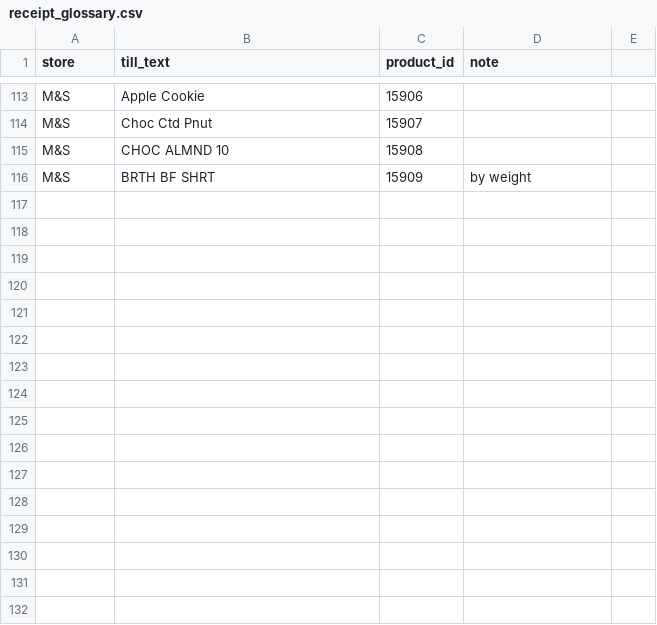
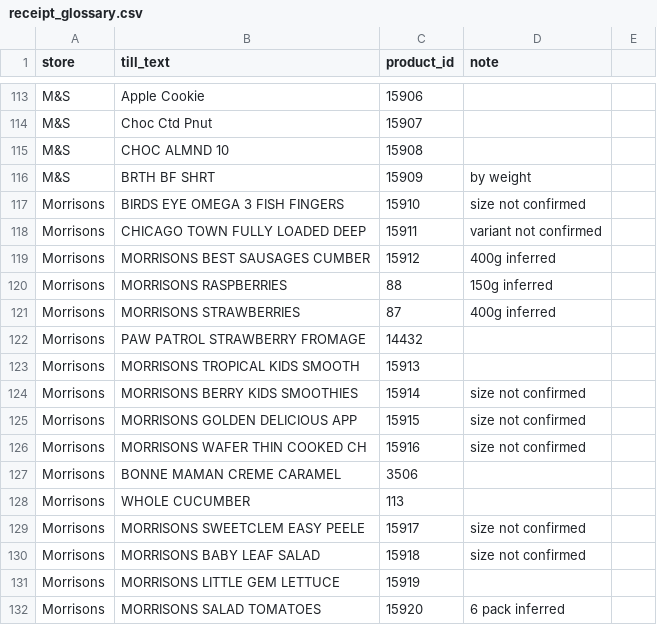
Before and after one commit to Predator1960/JerseyBasket, a CSV file: marketing-tools/receipt_glossary.csv, drawn as a sheet; only a part is shown, gaps mark what is left out.

```diff
--- a/marketing-tools/receipt_glossary.csv
+++ b/marketing-tools/receipt_glossary.csv
@@ -116 +116,17 @@ M&S,CHOC ALMND 10,15908,
 M&S,BRTH BF SHRT,15909,by weight
+Morrisons,BIRDS EYE OMEGA 3 FISH FINGERS,15910,size not confirmed
+Morrisons,CHICAGO TOWN FULLY LOADED DEEP,15911,variant not confirmed
+Morrisons,MORRISONS BEST SAUSAGES CUMBER,15912,400g inferred
+Morrisons,MORRISONS RASPBERRIES,88,150g inferred
+Morrisons,MORRISONS STRAWBERRIES,87,400g inferred
+Morrisons,PAW PATROL STRAWBERRY FROMAGE,14432,
+Morrisons,MORRISONS TROPICAL KIDS SMOOTH,15913,
+Morrisons,MORRISONS BERRY KIDS SMOOTHIES,15914,size not confirmed
+Morrisons,MORRISONS GOLDEN DELICIOUS APP,15915,size not confirmed
+Morrisons,MORRISONS WAFER THIN COOKED CH,15916,size not confirmed
+Morrisons,BONNE MAMAN CREME CARAMEL,3506,
+Morrisons,WHOLE CUCUMBER,113,
+Morrisons,MORRISONS SWEETCLEM EASY PEELE,15917,size not confirmed
+Morrisons,MORRISONS BABY LEAF SALAD,15918,size not confirmed
+Morrisons,MORRISONS LITTLE GEM LETTUCE,15919,
+Morrisons,MORRISONS SALAD TOMATOES,15920,6 pack inferred
```
Also changed, not shown: 4 other files.
